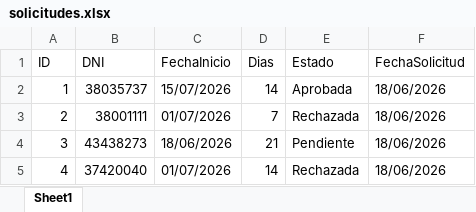
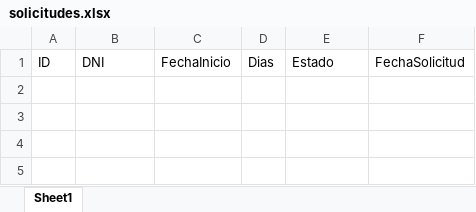
Before and after one commit to carloscejas1/TPI-Organizacion-empresarial, an Excel workbook: data/solicitudes.xlsx, sheet Sheet1, drawn as a sheet; values as stored, in another font and other column widths than the file's, no borders; the diff names each change by its address in the sheet, - before the commit and + after, or states it on an @@ line.

Commit message:
Deducir los días pendientes del saldo del empleado
Agregue dias_pendientes(dni) a base de datos.py para sumar los "Dias" pendientes para un DNI determinado (lee ARCHIVO_SOLICITUDES, devuelve 0 en caso de error). Actualice handlers.py para calcular saldo_disponible = empleado["Saldo"] - dias_pendientes(dni), almacene el Saldo ajustado en la solicitud y muéstrelo en el mensaje de bienvenida. También incluye solicitudes.xlsx actualizado y base de datos regenerada .pyc.

```diff
--- a/data/solicitudes.xlsx (sheet Sheet1)
+++ b/data/solicitudes.xlsx (sheet Sheet1)
-row 2: 1 | 38035737 | 15/07/2026 | 14 | Aprobada | 18/06/2026
-row 3: 2 | 38001111 | 01/07/2026 | 7 | Rechazada | 18/06/2026
-row 4: 3 | 43438273 | 18/06/2026 | 21 | Pendiente | 18/06/2026
-row 5: 4 | 37420040 | 01/07/2026 | 14 | Rechazada | 18/06/2026
```
Also changed, not shown: 2 other files.
